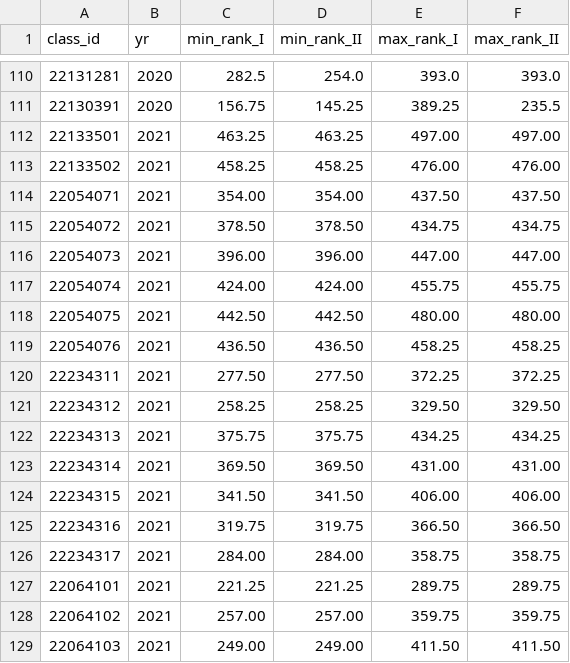
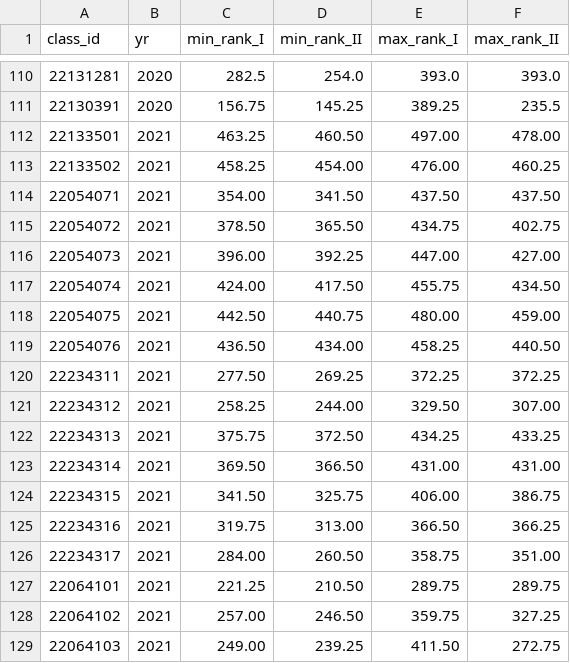
Before and after one commit to gdsotirov/7klas, a CSV file: db/data/class_rankings.csv, drawn as a sheet; only a part is shown, gaps mark what is left out; the diff covers the shown part only.

Commit message:
Add II ranking for 2021

```diff
--- a/db/data/class_rankings.csv
+++ b/db/data/class_rankings.csv
@@ -111,19 +111,19 @@ class_id;yr;min_rank_I;min_rank_II;max_rank_I;max_rank_II
 22130391;2020;156.75;145.25;389.25;235.5
-22133501;2021;463.25;463.25;497.00;497.00
-22133502;2021;458.25;458.25;476.00;476.00
-22054071;2021;354.00;354.00;437.50;437.50
-22054072;2021;378.50;378.50;434.75;434.75
-22054073;2021;396.00;396.00;447.00;447.00
-22054074;2021;424.00;424.00;455.75;455.75
-22054075;2021;442.50;442.50;480.00;480.00
-22054076;2021;436.50;436.50;458.25;458.25
-22234311;2021;277.50;277.50;372.25;372.25
-22234312;2021;258.25;258.25;329.50;329.50
-22234313;2021;375.75;375.75;434.25;434.25
-22234314;2021;369.50;369.50;431.00;431.00
-22234315;2021;341.50;341.50;406.00;406.00
-22234316;2021;319.75;319.75;366.50;366.50
-22234317;2021;284.00;284.00;358.75;358.75
-22064101;2021;221.25;221.25;289.75;289.75
-22064102;2021;257.00;257.00;359.75;359.75
-22064103;2021;249.00;249.00;411.50;411.50
+22133501;2021;463.25;460.50;497.00;478.00
+22133502;2021;458.25;454.00;476.00;460.25
+22054071;2021;354.00;341.50;437.50;437.50
+22054072;2021;378.50;365.50;434.75;402.75
+22054073;2021;396.00;392.25;447.00;427.00
+22054074;2021;424.00;417.50;455.75;434.50
+22054075;2021;442.50;440.75;480.00;459.00
+22054076;2021;436.50;434.00;458.25;440.50
+22234311;2021;277.50;269.25;372.25;372.25
+22234312;2021;258.25;244.00;329.50;307.00
+22234313;2021;375.75;372.50;434.25;433.25
+22234314;2021;369.50;366.50;431.00;431.00
+22234315;2021;341.50;325.75;406.00;386.75
+22234316;2021;319.75;313.00;366.50;366.25
+22234317;2021;284.00;260.50;358.75;351.00
+22064101;2021;221.25;210.50;289.75;289.75
+22064102;2021;257.00;246.50;359.75;327.25
+22064103;2021;249.00;239.25;411.50;272.75
```
Also changed, not shown: 18 edited cells elsewhere in this file, 2 other files.
